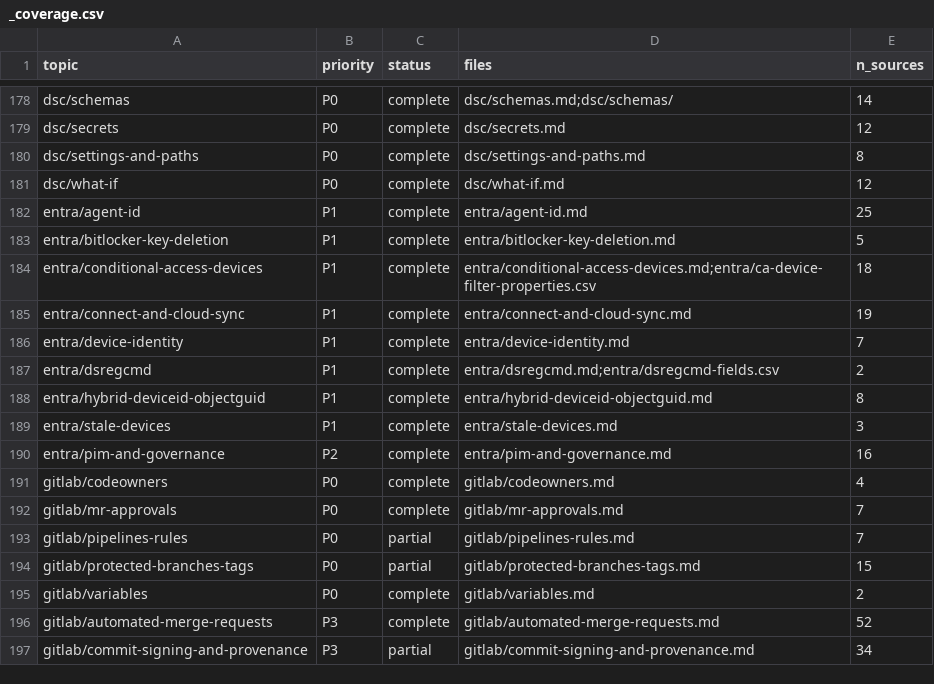
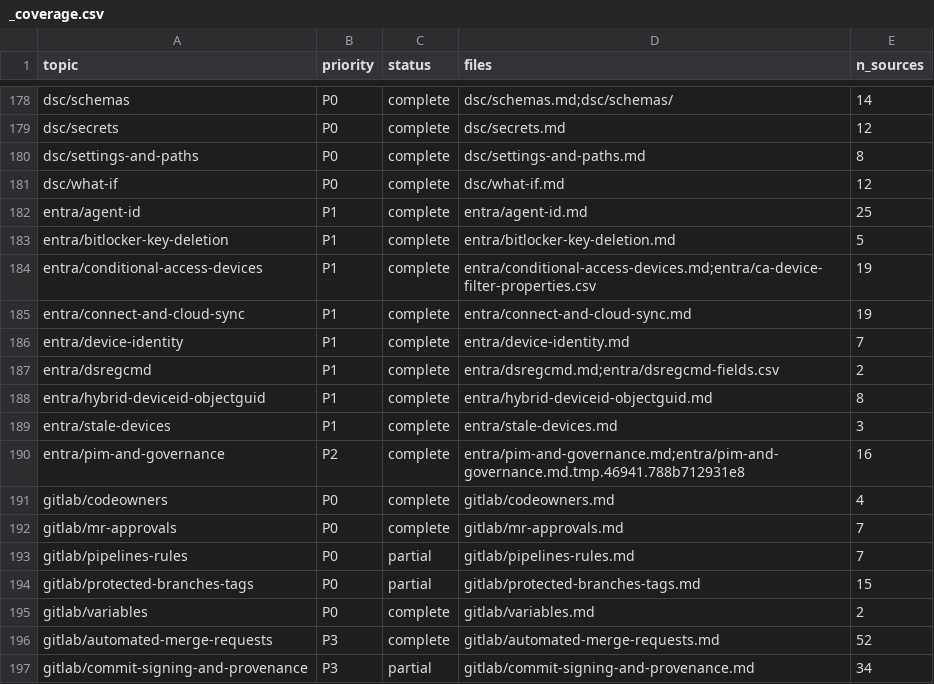
Before and after one commit to mikkielt/it-ops-kb, a CSV file: kb/public/_coverage.csv, drawn as a sheet; only a part is shown, gaps mark what is left out.

```diff
--- a/kb/public/_coverage.csv
+++ b/kb/public/_coverage.csv
@@ -183,3 +183,3 @@ entra/agent-id,P1,complete,entra/agent-id.md,25
 entra/bitlocker-key-deletion,P1,complete,entra/bitlocker-key-deletion.md,5
-entra/conditional-access-devices,P1,complete,entra/conditional-access-devices.md;entra/ca-device-filter-properties.csv,18
+entra/conditional-access-devices,P1,complete,entra/conditional-access-devices.md;entra/ca-device-filter-properties.csv,19
 entra/connect-and-cloud-sync,P1,complete,entra/connect-and-cloud-sync.md,19
@@ -189,3 +189,3 @@ entra/hybrid-deviceid-objectguid,P1,complete,entra/hybrid-deviceid-objectguid.md
 entra/stale-devices,P1,complete,entra/stale-devices.md,3
-entra/pim-and-governance,P2,complete,entra/pim-and-governance.md,16
+entra/pim-and-governance,P2,complete,entra/pim-and-governance.md;entra/pim-and-governance.md.tmp.46941.788b712931e8,16
 gitlab/codeowners,P0,complete,gitlab/codeowners.md,4
```
Also changed, not shown: 3 other files.
